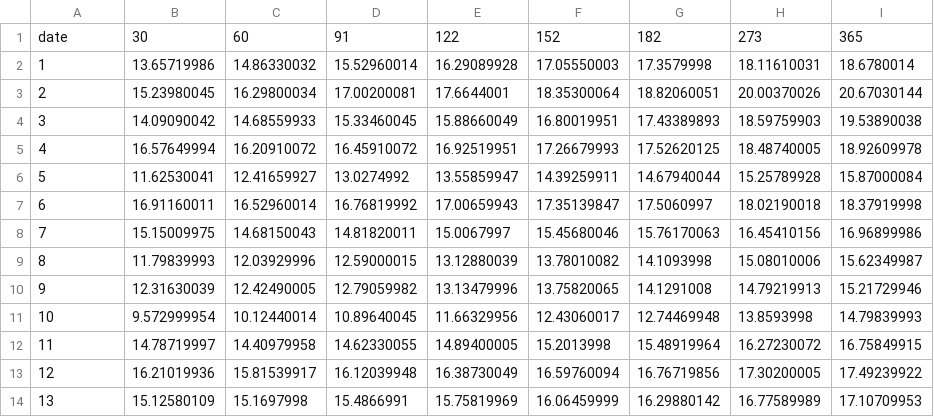
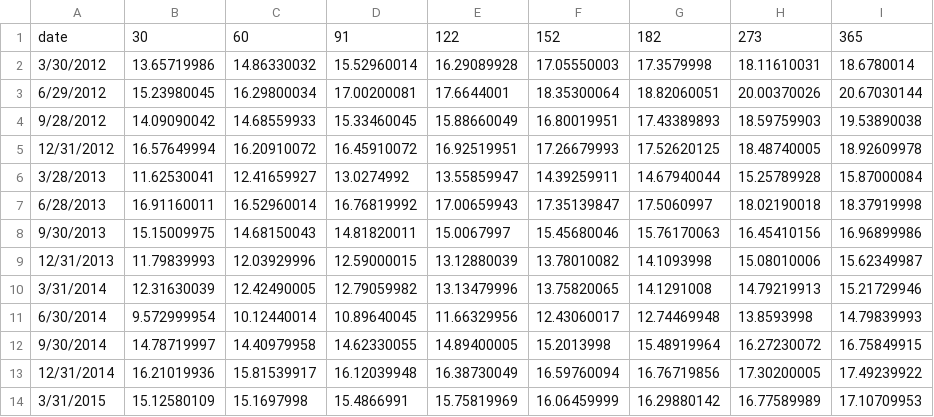
Before and after one commit to sshell0611/public, a CSV file: graphics/final/csv/spx_vol_hist.csv, drawn as a sheet.

```diff
--- a/graphics/final/csv/spx_vol_hist.csv
+++ b/graphics/final/csv/spx_vol_hist.csv
@@ -1,14 +1,14 @@
 date,30,60,91,122,152,182,273,365
-1,13.65719986,14.86330032,15.52960014,16.29089928,17.05550003,17.3579998,18.11610031,18.6780014
-2,15.23980045,16.29800034,17.00200081,17.6644001,18.35300064,18.82060051,20.00370026,20.67030144
-3,14.09090042,14.68559933,15.33460045,15.88660049,16.80019951,17.43389893,18.59759903,19.53890038
-4,16.57649994,16.20910072,16.45910072,16.92519951,17.26679993,17.52620125,18.48740005,18.92609978
-5,11.62530041,12.41659927,13.0274992,13.55859947,14.39259911,14.67940044,15.25789928,15.87000084
-6,16.91160011,16.52960014,16.76819992,17.00659943,17.35139847,17.5060997,18.02190018,18.37919998
-7,15.15009975,14.68150043,14.81820011,15.0067997,15.45680046,15.76170063,16.45410156,16.96899986
-8,11.79839993,12.03929996,12.59000015,13.12880039,13.78010082,14.1093998,15.08010006,15.62349987
-9,12.31630039,12.42490005,12.79059982,13.13479996,13.75820065,14.1291008,14.79219913,15.21729946
-10,9.572999954,10.12440014,10.89640045,11.66329956,12.43060017,12.74469948,13.8593998,14.79839993
-11,14.78719997,14.40979958,14.62330055,14.89400005,15.2013998,15.48919964,16.27230072,16.75849915
-12,16.21019936,15.81539917,16.12039948,16.38730049,16.59760094,16.76719856,17.30200005,17.49239922
-13,15.12580109,15.1697998,15.4866991,15.75819969,16.06459999,16.29880142,16.77589989,17.10709953
+3/30/2012,13.65719986,14.86330032,15.52960014,16.29089928,17.05550003,17.3579998,18.11610031,18.6780014
+6/29/2012,15.23980045,16.29800034,17.00200081,17.6644001,18.35300064,18.82060051,20.00370026,20.67030144
+9/28/2012,14.09090042,14.68559933,15.33460045,15.88660049,16.80019951,17.43389893,18.59759903,19.53890038
+12/31/2012,16.57649994,16.20910072,16.45910072,16.92519951,17.26679993,17.52620125,18.48740005,18.92609978
+3/28/2013,11.62530041,12.41659927,13.0274992,13.55859947,14.39259911,14.67940044,15.25789928,15.87000084
+6/28/2013,16.91160011,16.52960014,16.76819992,17.00659943,17.35139847,17.5060997,18.02190018,18.37919998
+9/30/2013,15.15009975,14.68150043,14.81820011,15.0067997,15.45680046,15.76170063,16.45410156,16.96899986
+12/31/2013,11.79839993,12.03929996,12.59000015,13.12880039,13.78010082,14.1093998,15.08010006,15.62349987
+3/31/2014,12.31630039,12.42490005,12.79059982,13.13479996,13.75820065,14.1291008,14.79219913,15.21729946
+6/30/2014,9.572999954,10.12440014,10.89640045,11.66329956,12.43060017,12.74469948,13.8593998,14.79839993
+9/30/2014,14.78719997,14.40979958,14.62330055,14.89400005,15.2013998,15.48919964,16.27230072,16.75849915
+12/31/2014,16.21019936,15.81539917,16.12039948,16.38730049,16.59760094,16.76719856,17.30200005,17.49239922
+3/31/2015,15.12580109,15.1697998,15.4866991,15.75819969,16.06459999,16.29880142,16.77589989,17.10709953
```
Also changed, not shown: 13 other files.
